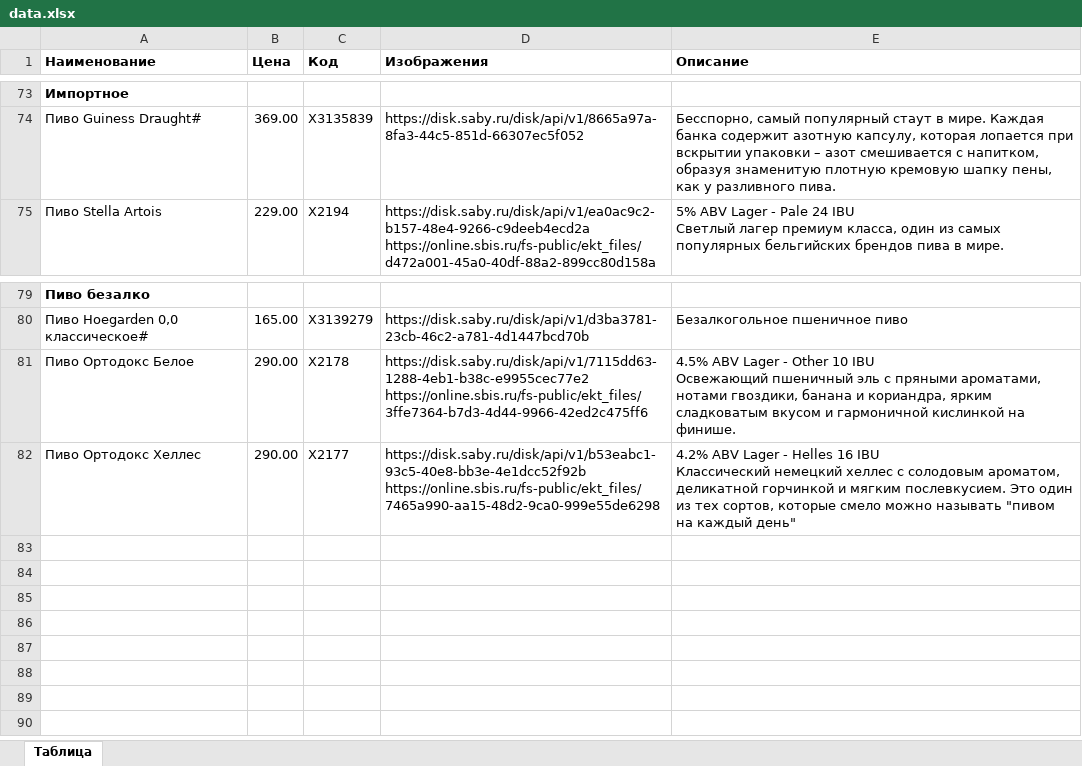
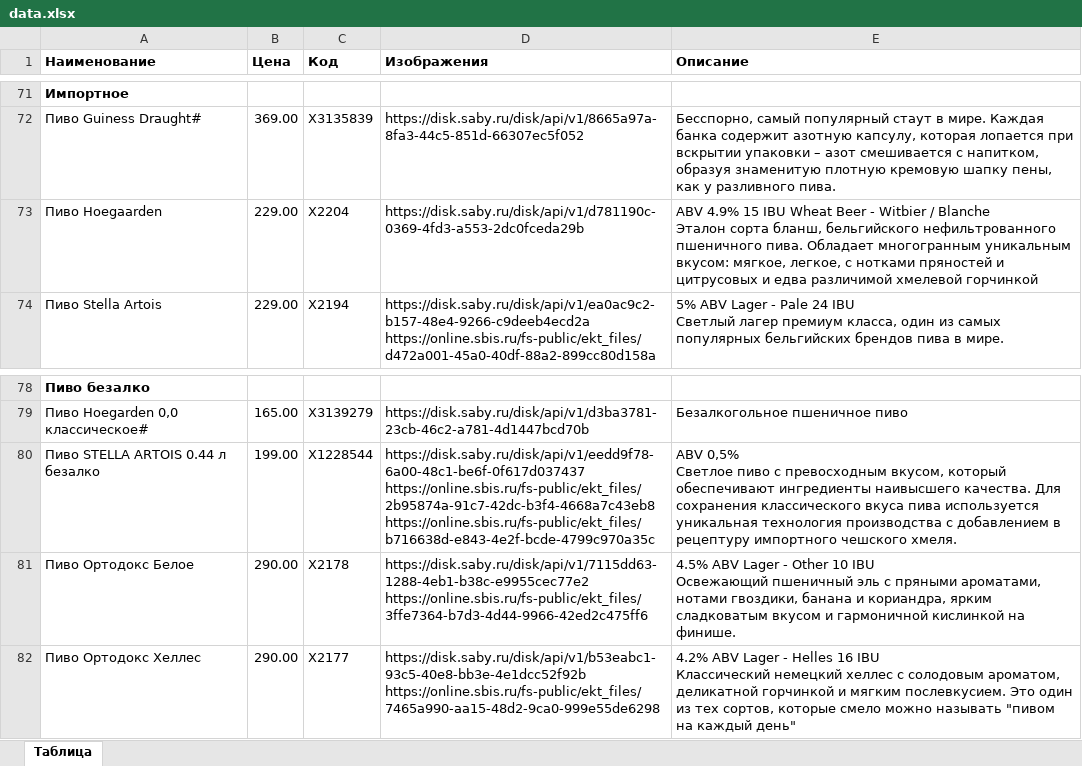
Before and after one commit to mosvtk/barrburgerr-menu, an Excel workbook: data.xlsx, sheet Таблица, drawn as a sheet; only a part is shown, gaps mark what is left out; values as stored, in another font and other column widths than the file's, no borders; ↵ is a line break in a cell; the diff covers the shown part only; the diff names each change by its address in the sheet, - before the commit and + after, or states it on an @@ line.

```diff
--- a/data.xlsx (sheet Таблица)
+++ b/data.xlsx (sheet Таблица)
+row 73: Пиво Hoegaarden | 229.00 | Х2204 | https://disk.saby.ru/disk/api/v1/d781190c-0369-4fd3-a553-2dc0fceda29b | ABV 4.9% 15 IBU Wheat Beer - Witbier / Blanche ↵ Эталон сорта бланш, бельгийского нефильтрованного пшеничного пива. Обладает многогранным уникальным вкусом: мягкое, легкое, с нотками пряностей и цитрусовых и едва различимой хмелевой горчинкой
+row 80: Пиво STELLA ARTOIS 0.44 л безалко | 199.00 | X1228544 | https://disk.saby.ru/disk/api/v1/eedd9f78-6a00-48c1-be6f-0f617d037437 ↵ https://online.sbis.ru/fs-public/ekt_files/2b95874a-91c7-42dc-b3f4-4668a7c43eb8 ↵ https://online.sbis.ru/fs-public/ekt_files/b716638d-e843-4e2f-bcde-4799c970a35c | ABV 0,5% ↵ Светлое пиво с превосходным вкусом, который обеспечивают ингредиенты наивысшего качества. Для сохранения классического вкуса пива используется уникальная технология производства с добавлением в рецептуру импортного чешского хмеля.
```
Also changed, not shown: 24 added rows, 26 removed rows and 11 edited cells elsewhere in this sheet.
